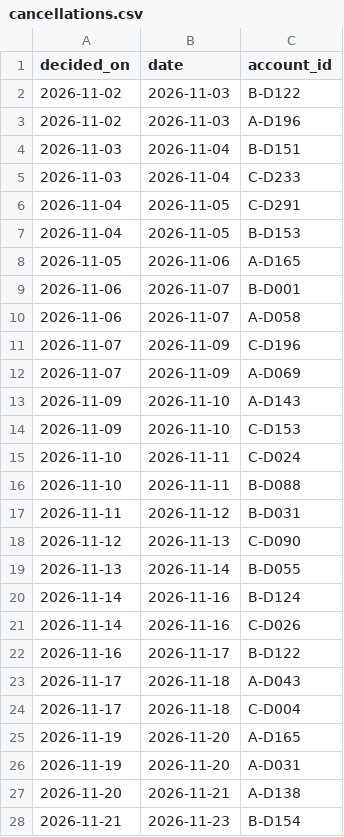
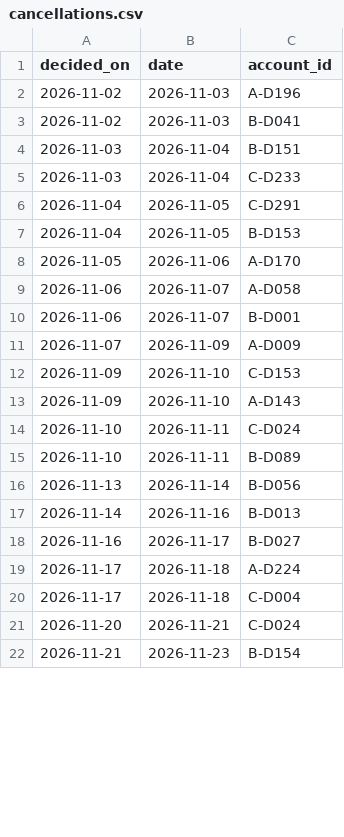
Before and after one commit to jayeshpandey01/1005_labs, a CSV file: results/seed_3/cancellations.csv, drawn as a sheet; only a part is shown; the diff covers the shown part only.

```diff
--- a/results/seed_3/cancellations.csv
+++ b/results/seed_3/cancellations.csv
@@ -1,4 +1,4 @@
 decided_on,date,account_id
-2026-11-02,2026-11-03,B-D122
 2026-11-02,2026-11-03,A-D196
+2026-11-02,2026-11-03,B-D041
 2026-11-03,2026-11-04,B-D151
@@ -7,22 +7,16 @@ decided_on,date,account_id
 2026-11-04,2026-11-05,B-D153
-2026-11-05,2026-11-06,A-D165
+2026-11-05,2026-11-06,A-D170
+2026-11-06,2026-11-07,A-D058
 2026-11-06,2026-11-07,B-D001
-2026-11-06,2026-11-07,A-D058
-2026-11-07,2026-11-09,C-D196
-2026-11-07,2026-11-09,A-D069
+2026-11-07,2026-11-09,A-D009
+2026-11-09,2026-11-10,C-D153
 2026-11-09,2026-11-10,A-D143
-2026-11-09,2026-11-10,C-D153
 2026-11-10,2026-11-11,C-D024
-2026-11-10,2026-11-11,B-D088
-2026-11-11,2026-11-12,B-D031
-2026-11-12,2026-11-13,C-D090
-2026-11-13,2026-11-14,B-D055
-2026-11-14,2026-11-16,B-D124
-2026-11-14,2026-11-16,C-D026
-2026-11-16,2026-11-17,B-D122
-2026-11-17,2026-11-18,A-D043
+2026-11-10,2026-11-11,B-D089
+2026-11-13,2026-11-14,B-D056
+2026-11-14,2026-11-16,B-D013
+2026-11-16,2026-11-17,B-D027
+2026-11-17,2026-11-18,A-D224
 2026-11-17,2026-11-18,C-D004
-2026-11-19,2026-11-20,A-D165
-2026-11-19,2026-11-20,A-D031
-2026-11-20,2026-11-21,A-D138
+2026-11-20,2026-11-21,C-D024
 2026-11-21,2026-11-23,B-D154
```
Also changed, not shown: 1 added row, 1 moved row and 7 edited cells elsewhere in this file, results/seed_1/cancellations.csv, results/seed_1/visits.csv, 15 other files.
